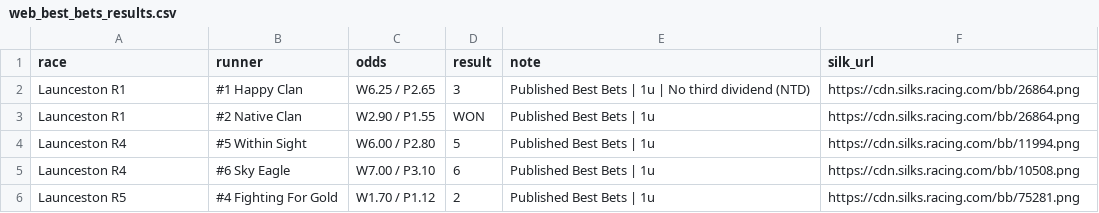
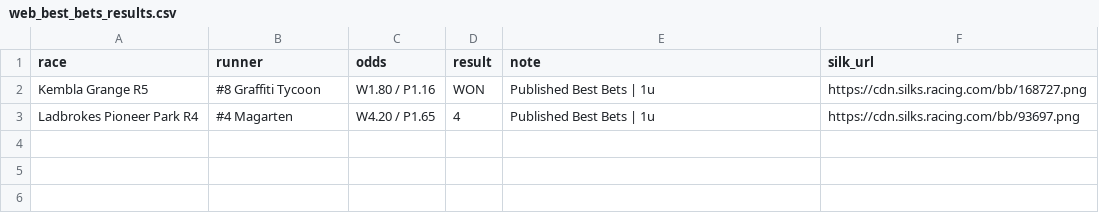
Before and after one commit to puntingiq/puntingiq-site, a CSV file: reports/latest/web_best_bets_results.csv, drawn as a sheet.

```diff
--- a/reports/latest/web_best_bets_results.csv
+++ b/reports/latest/web_best_bets_results.csv
@@ -1,6 +1,3 @@
 race,runner,odds,result,note,silk_url
-Launceston R1,#1 Happy Clan,W6.25 / P2.65,3,Published Best Bets | 1u | No third dividend (NTD),https://cdn.silks.racing.com/bb/26864.png
-Launceston R1,#2 Native Clan,W2.90 / P1.55,WON,Published Best Bets | 1u,https://cdn.silks.racing.com/bb/26864.png
-Launceston R4,#5 Within Sight,W6.00 / P2.80,5,Published Best Bets | 1u,https://cdn.silks.racing.com/bb/11994.png
-Launceston R4,#6 Sky Eagle,W7.00 / P3.10,6,Published Best Bets | 1u,https://cdn.silks.racing.com/bb/10508.png
-Launceston R5,#4 Fighting For Gold,W1.70 / P1.12,2,Published Best Bets | 1u,https://cdn.silks.racing.com/bb/75281.png
+Kembla Grange R5,#8 Graffiti Tycoon,W1.80 / P1.16,WON,Published Best Bets | 1u,https://cdn.silks.racing.com/bb/168727.png
+Ladbrokes Pioneer Park R4,#4 Magarten,W4.20 / P1.65,4,Published Best Bets | 1u,https://cdn.silks.racing.com/bb/93697.png
```
Also changed, not shown: reports/latest/best_bets_live_results.csv, reports/latest/founders_premium_live_results.csv, 25 other files.
